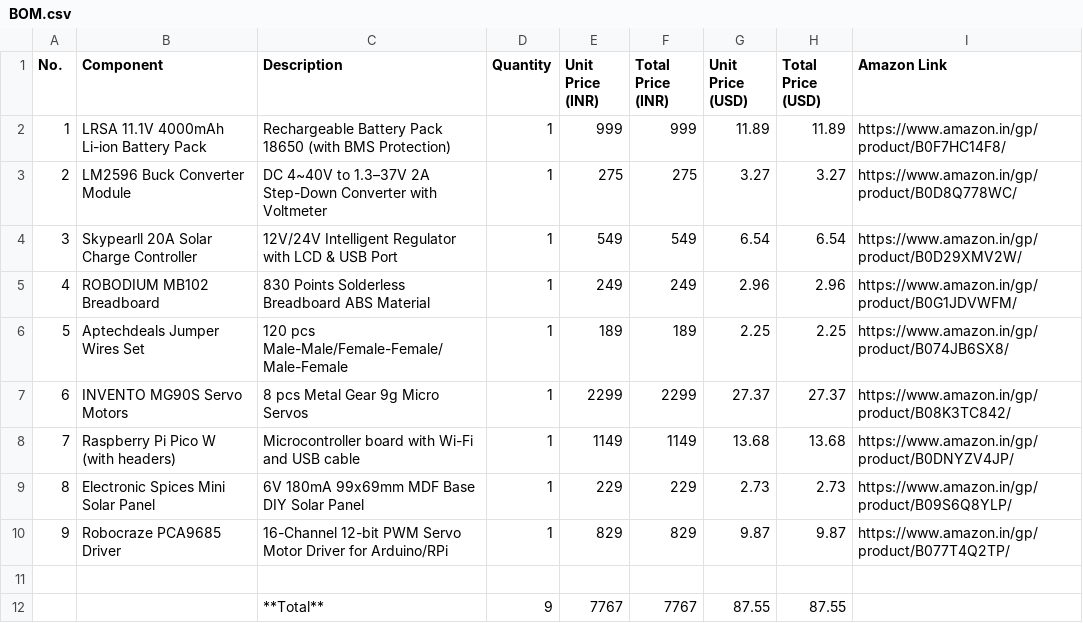
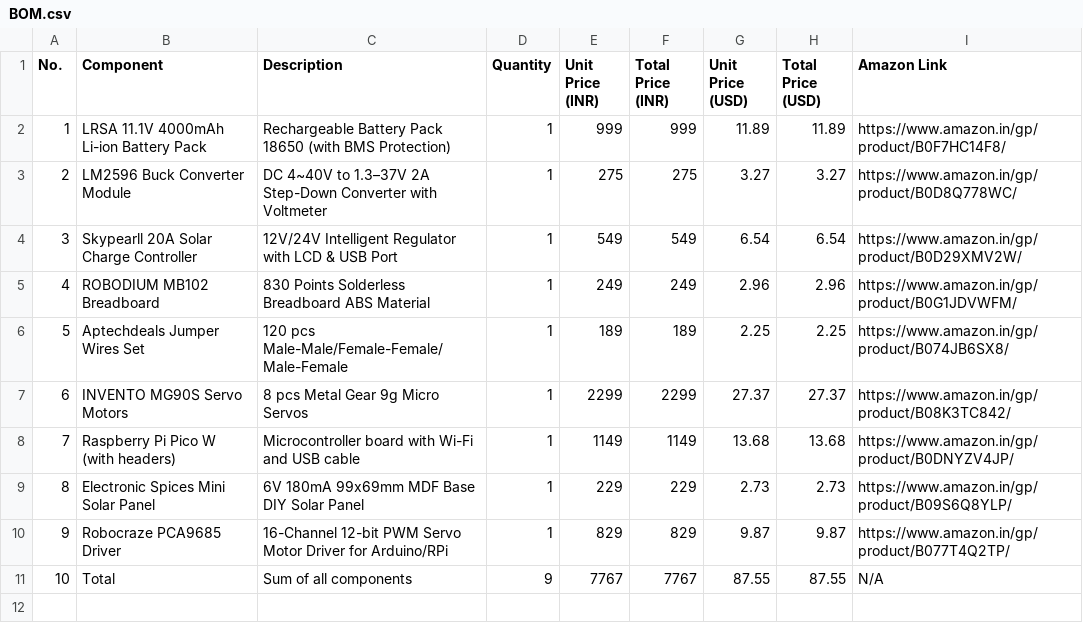
Before and after one commit to priyanshi-gh/doggo, a CSV file: BOM.csv, drawn as a sheet; removed rows and columns are numbered as before the commit, all else as after; the diff names each change by its address in the sheet, - before the commit and + after, or states it on an @@ line.

Commit message:
Update BOM.csv

```diff
--- a/BOM.csv
+++ b/BOM.csv
-row 11: (empty)
@@ column A (No.) renumbered from row 11 down @@
-B11 (Component): (empty)
+B11 (Component): Total
-C11 (Description): **Total**
+C11 (Description): Sum of all components
-I11 (Amazon Link): (empty)
+I11 (Amazon Link): N/A
```
